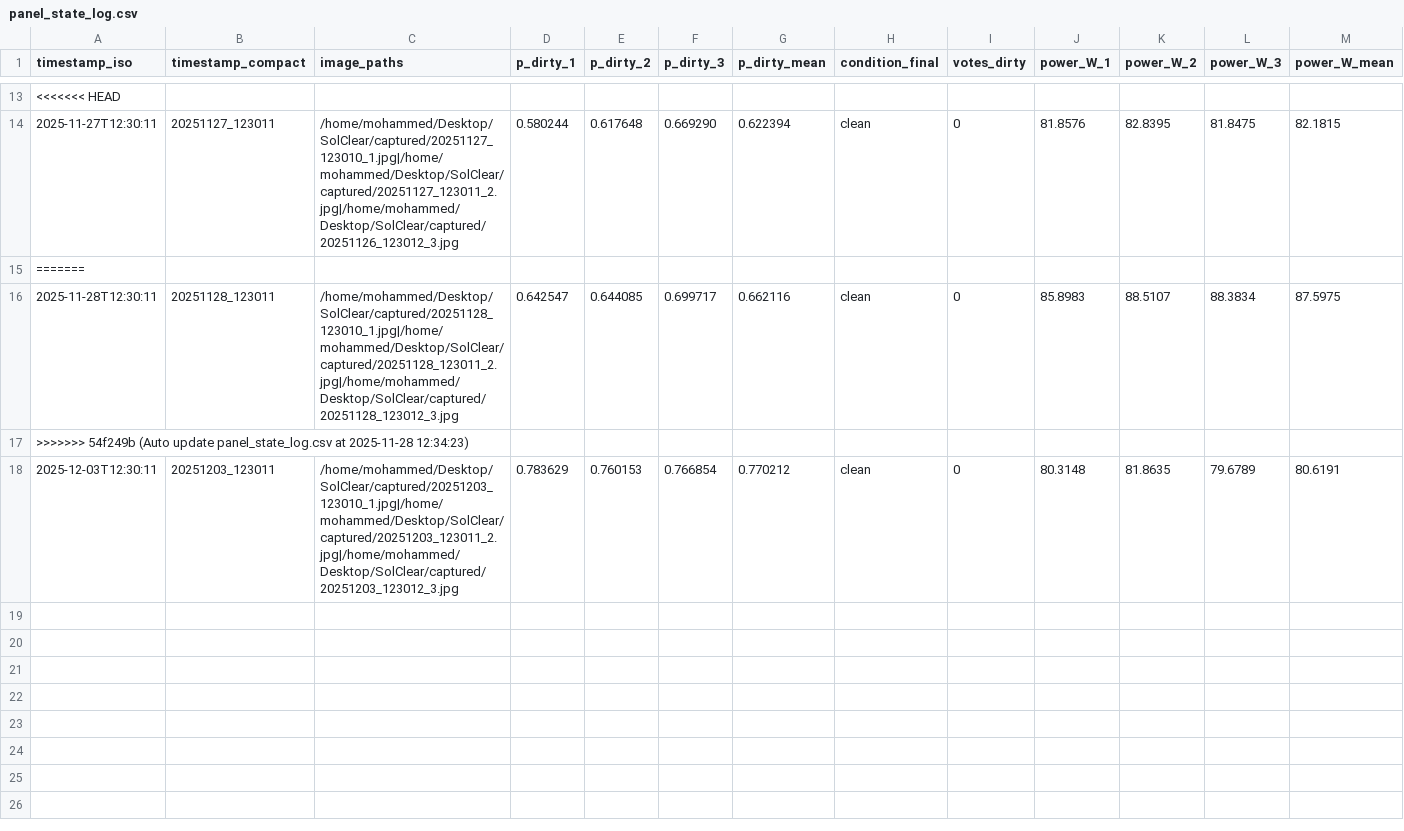
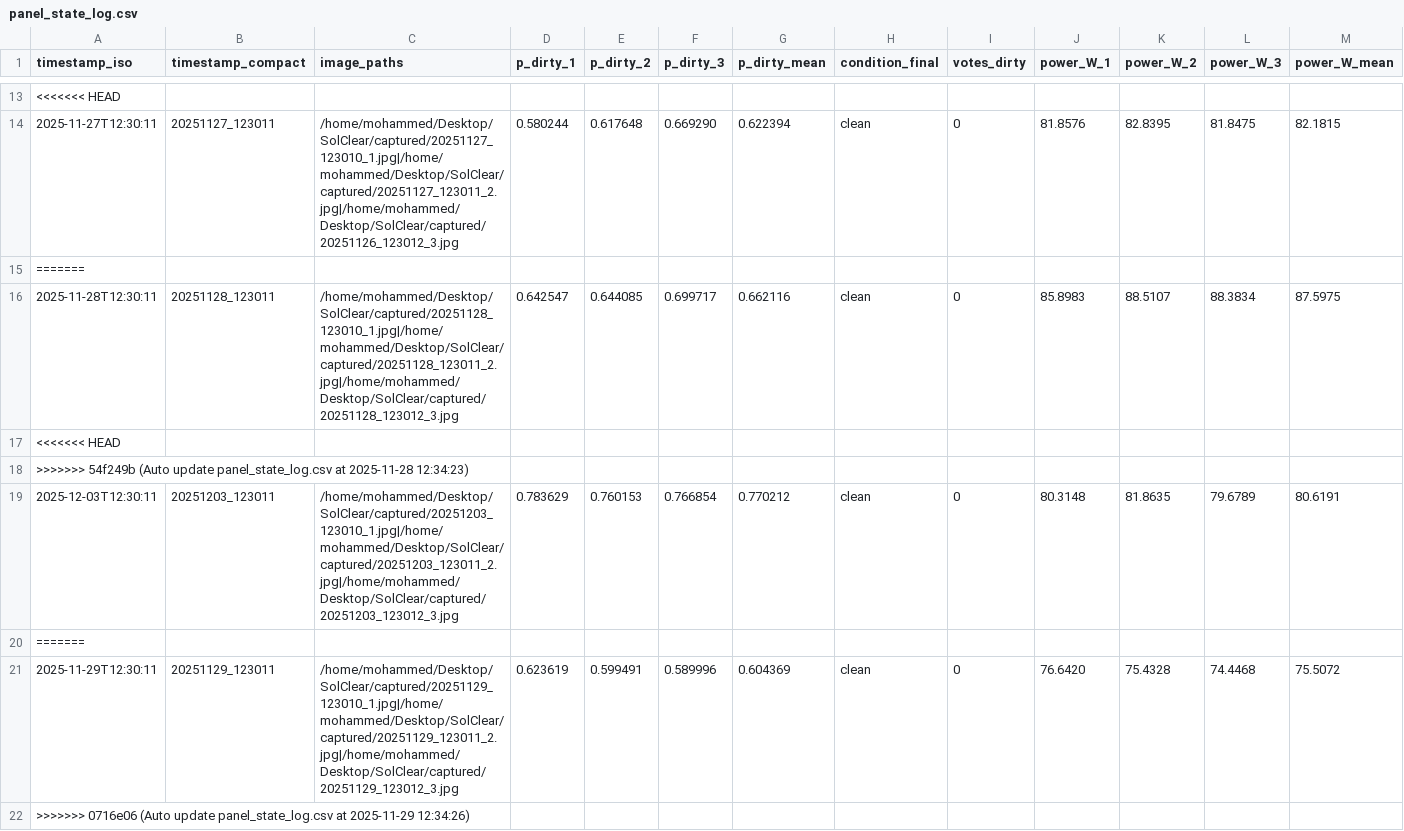
Before and after one commit to m121213m/solclear-iot-dashboard, a CSV file: panel_state_log.csv, drawn as a sheet; only a part is shown, gaps mark what is left out; rows hold the shown columns only; the diff names each change by its address in the sheet, - before the commit and + after, or states it on an @@ line.

Commit message:
Auto update panel_state_log.csv at 2025-12-03 12:54:37

```diff
--- a/panel_state_log.csv
+++ b/panel_state_log.csv
+row 17: <<<<<<< HEAD
+row 20: =======
+row 21: 2025-11-29T12:30:11 | 20251129_123011 | /home/mohammed/Desktop/SolClear/captured/20251129_123010_1.jpg|/home/mohammed/Desktop/SolClear/captured/20251129_123011_2.jpg|/home/mohammed/Desktop/SolClear/captured/20251129_123012_3.jpg | 0.623619 | 0.599491 | 0.589996 | 0.604369 | clean | 0 | 76.6420 | 75.4328 | 74.4468 | 75.5072
+row 22: >>>>>>> 0716e06 (Auto update panel_state_log.csv at 2025-11-29 12:34:26)
```
